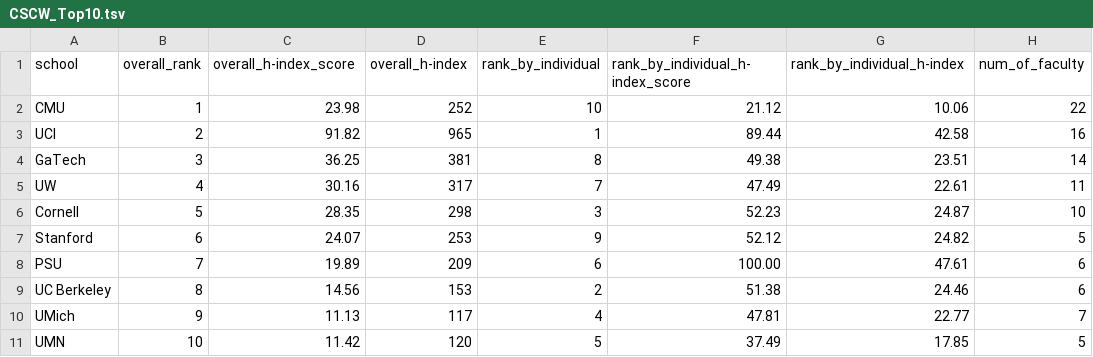
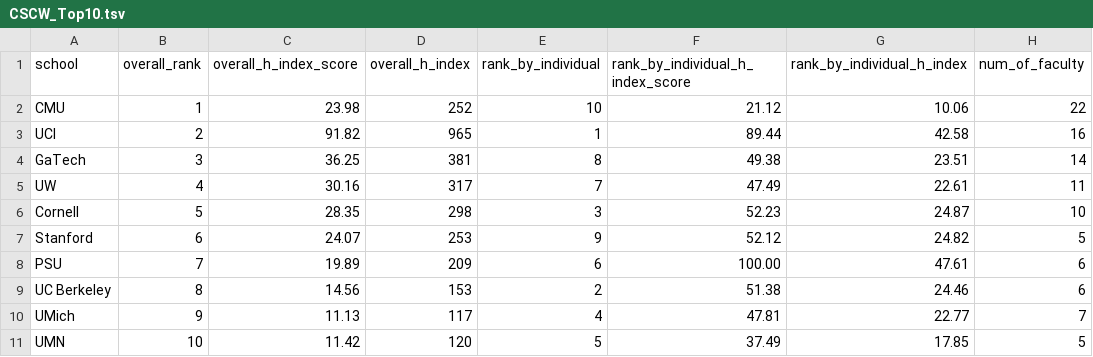
Before and after one commit to evelynluu/Data-Visualizations, a TSV file: CSCW_Top10.tsv, drawn as a sheet; only a part is shown; the diff names each change by its address in the sheet, - before the commit and + after, or states it on an @@ line.

Commit message:
edited data var names

```diff
--- a/CSCW_Top10.tsv
+++ b/CSCW_Top10.tsv
-C1: overall_h-index_score
+C1: overall_h_index_score
-D1: overall_h-index
+D1: overall_h_index
-F1: rank_by_individual_h-index_score
+F1: rank_by_individual_h_index_score
-G1: rank_by_individual_h-index
+G1: rank_by_individual_h_index
```
Also changed, not shown: HCI_Top10.tsv, SE_Top10.tsv, 1 other file.
